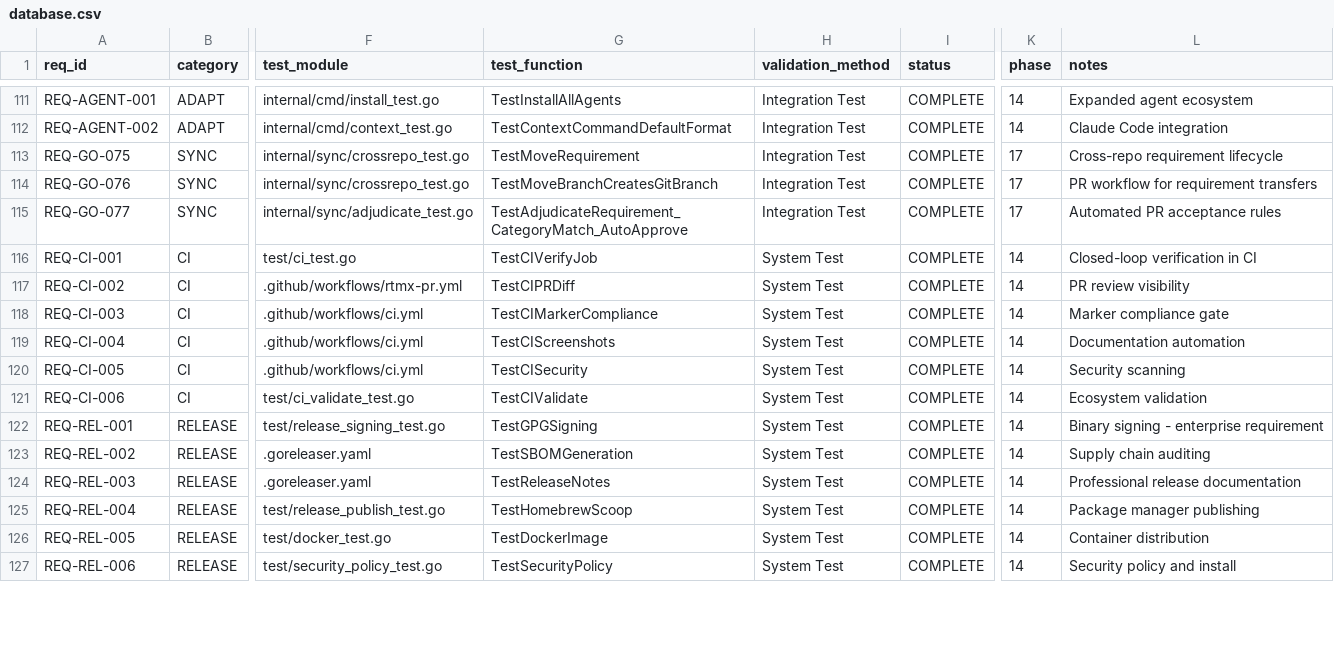
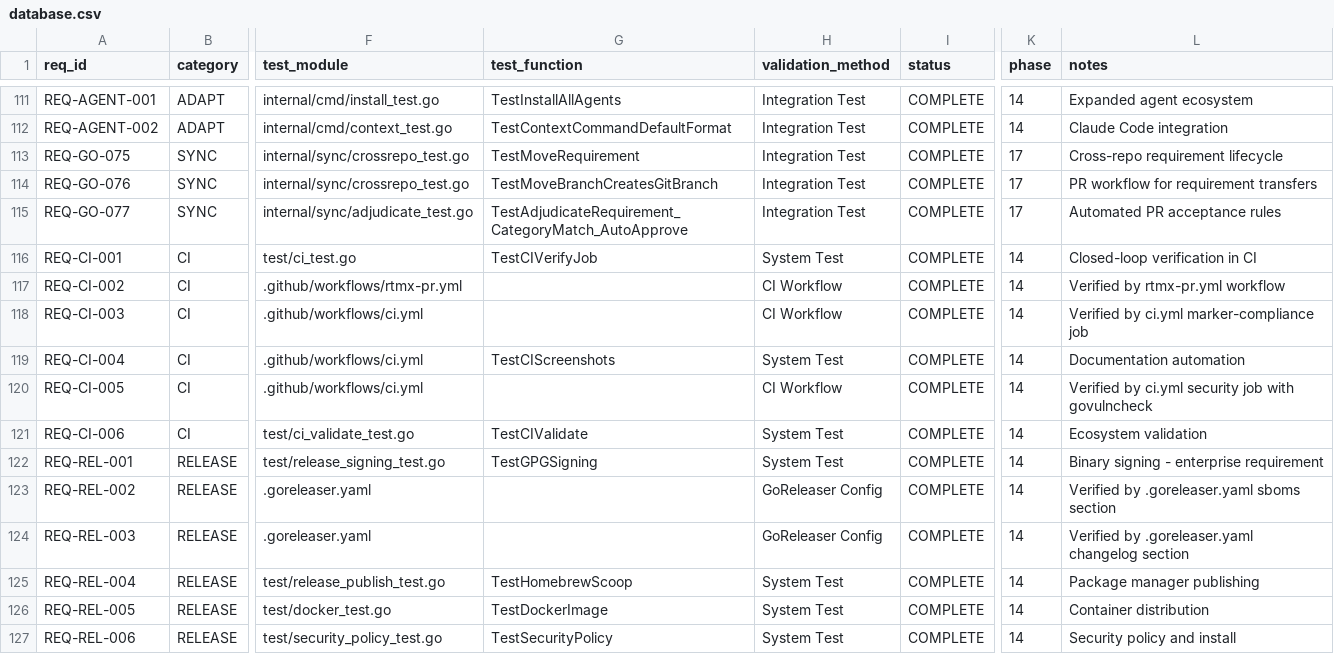
Before and after one commit to rtmx-ai/rtmx, a CSV file: .rtmx/database.csv, drawn as a sheet; only a part is shown, gaps mark what is left out; the diff covers the shown part only; the diff names each change by its address in the sheet, - before the commit and + after, or states it on an @@ line.

```diff
--- a/.rtmx/database.csv
+++ b/.rtmx/database.csv
-G117 (test_function): TestCIPRDiff
+G117 (test_function): (empty)
-H117:H118 (validation_method): System Test
+H117:H118 (validation_method): CI Workflow
-L117 (notes): PR review visibility
+L117 (notes): Verified by rtmx-pr.yml workflow
-G118 (test_function): TestCIMarkerCompliance
+G118 (test_function): (empty)
-L118 (notes): Marker compliance gate
+L118 (notes): Verified by ci.yml marker-compliance job
-G120 (test_function): TestCISecurity
+G120 (test_function): (empty)
-H120 (validation_method): System Test
+H120 (validation_method): CI Workflow
-L120 (notes): Security scanning
+L120 (notes): Verified by ci.yml security job with govulncheck
-G123 (test_function): TestSBOMGeneration
+G123 (test_function): (empty)
-H123:H124 (validation_method): System Test
+H123:H124 (validation_method): GoReleaser Config
-L123 (notes): Supply chain auditing
+L123 (notes): Verified by .goreleaser.yaml sboms section
-G124 (test_function): TestReleaseNotes
+G124 (test_function): (empty)
-L124 (notes): Professional release documentation
+L124 (notes): Verified by .goreleaser.yaml changelog section
```
Also changed, not shown: 3 added rows and 82 edited cells elsewhere in this file, 9 other files.
